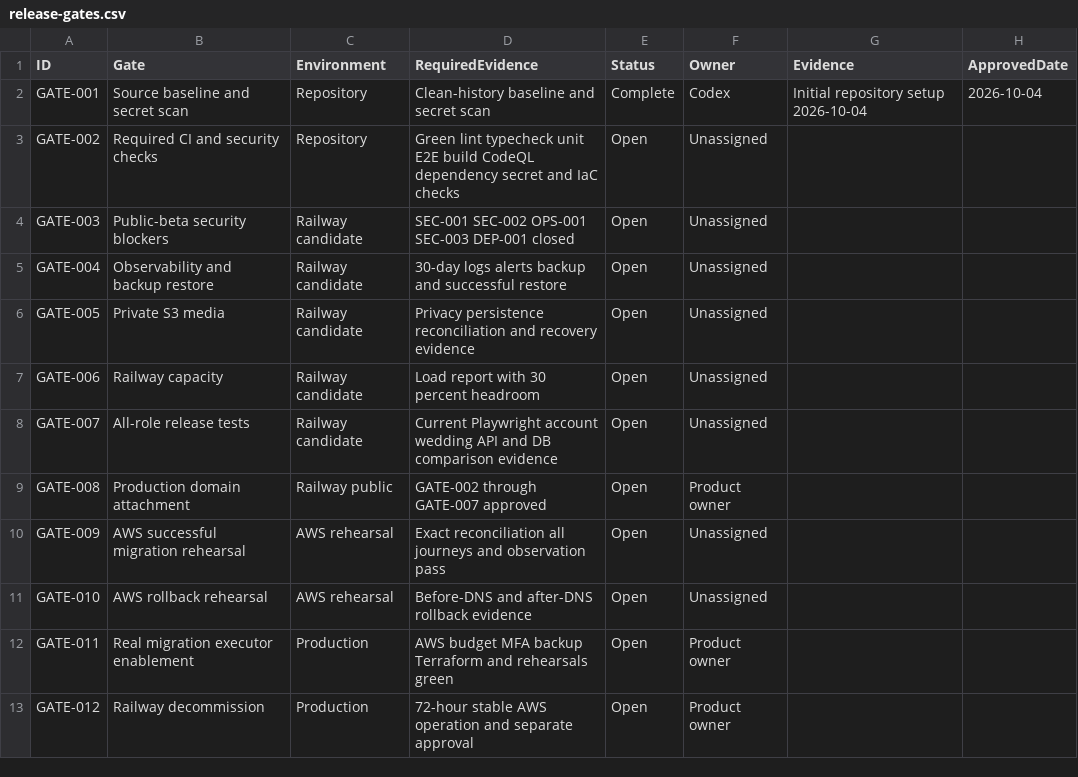
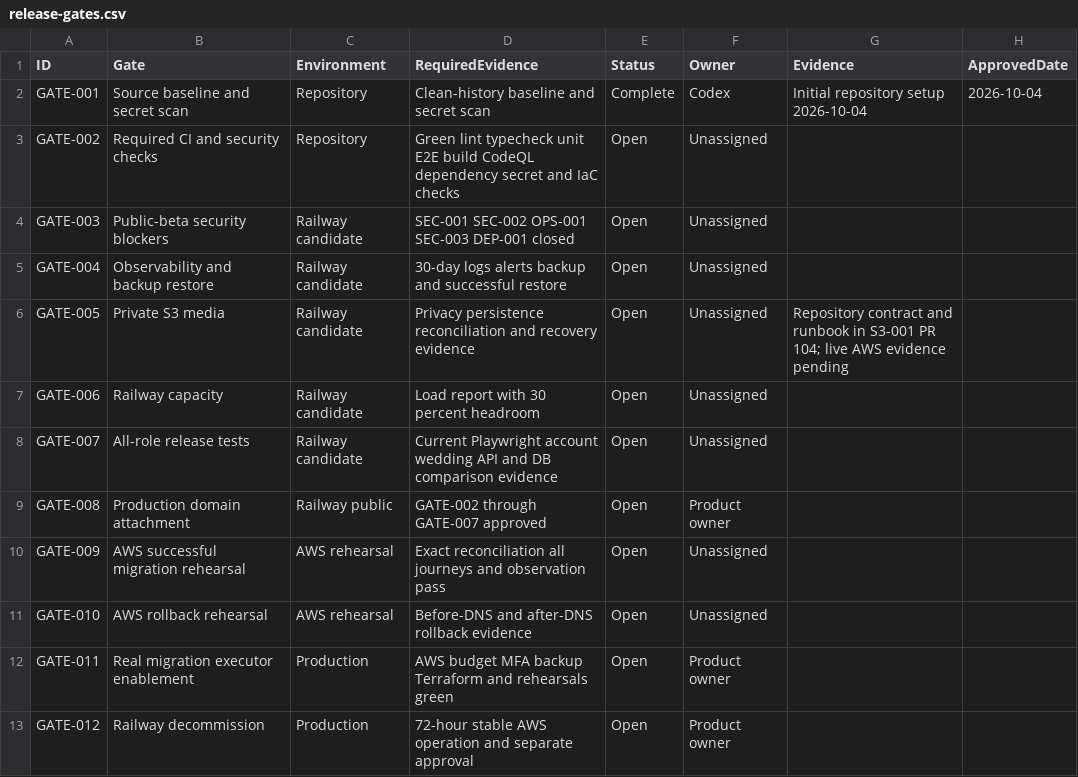
Before and after one commit to RohithTadiparti/world-of-weddingz-production, a CSV file: docs/tracking/registers/release-gates.csv, drawn as a sheet.

```diff
--- a/docs/tracking/registers/release-gates.csv
+++ b/docs/tracking/registers/release-gates.csv
@@ -5,3 +5,3 @@ GATE-003,Public-beta security blockers,Railway candidate,SEC-001 SEC-002 OPS-001
 GATE-004,Observability and backup restore,Railway candidate,30-day logs alerts backup and successful restore,Open,Unassigned,,
-GATE-005,Private S3 media,Railway candidate,Privacy persistence reconciliation and recovery evidence,Open,Unassigned,,
+GATE-005,Private S3 media,Railway candidate,Privacy persistence reconciliation and recovery evidence,Open,Unassigned,Repository contract and runbook in S3-001 PR 104; live AWS evidence pending,
 GATE-006,Railway capacity,Railway candidate,Load report with 30 percent headroom,Open,Unassigned,,
```
Also changed, not shown: docs/tracking/registers/access.csv, docs/tracking/registers/document-register.csv, 20 other files.
